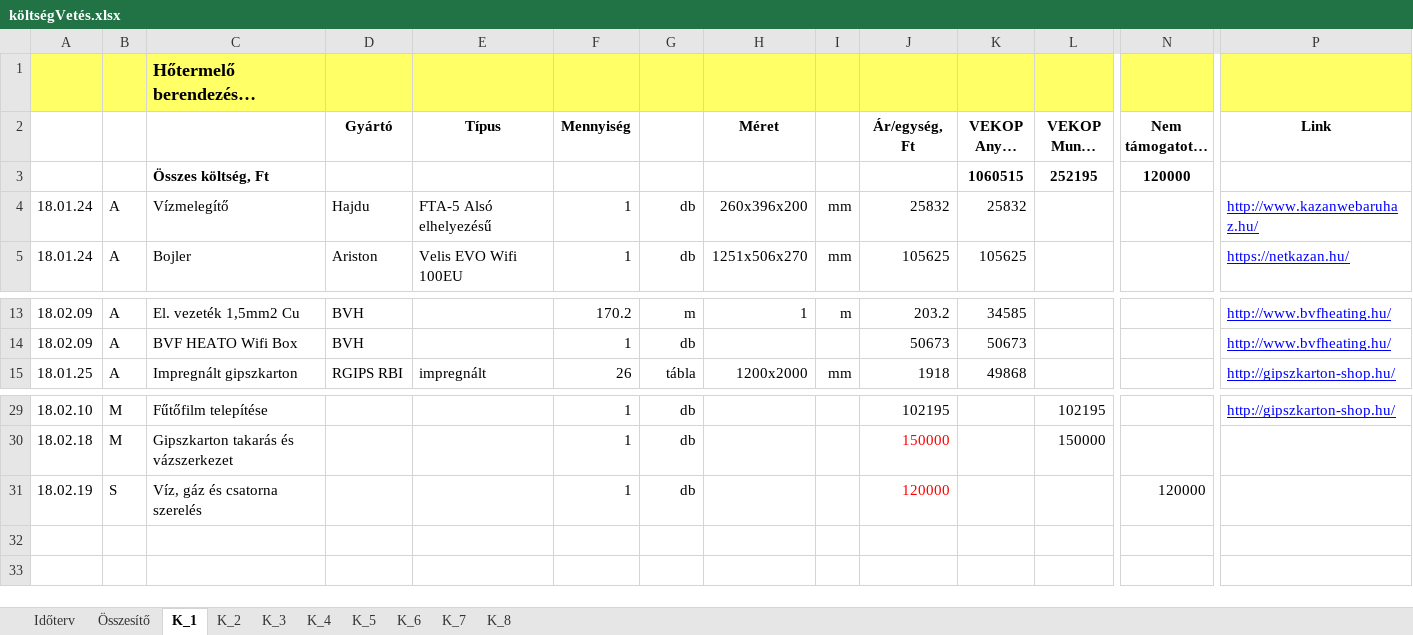
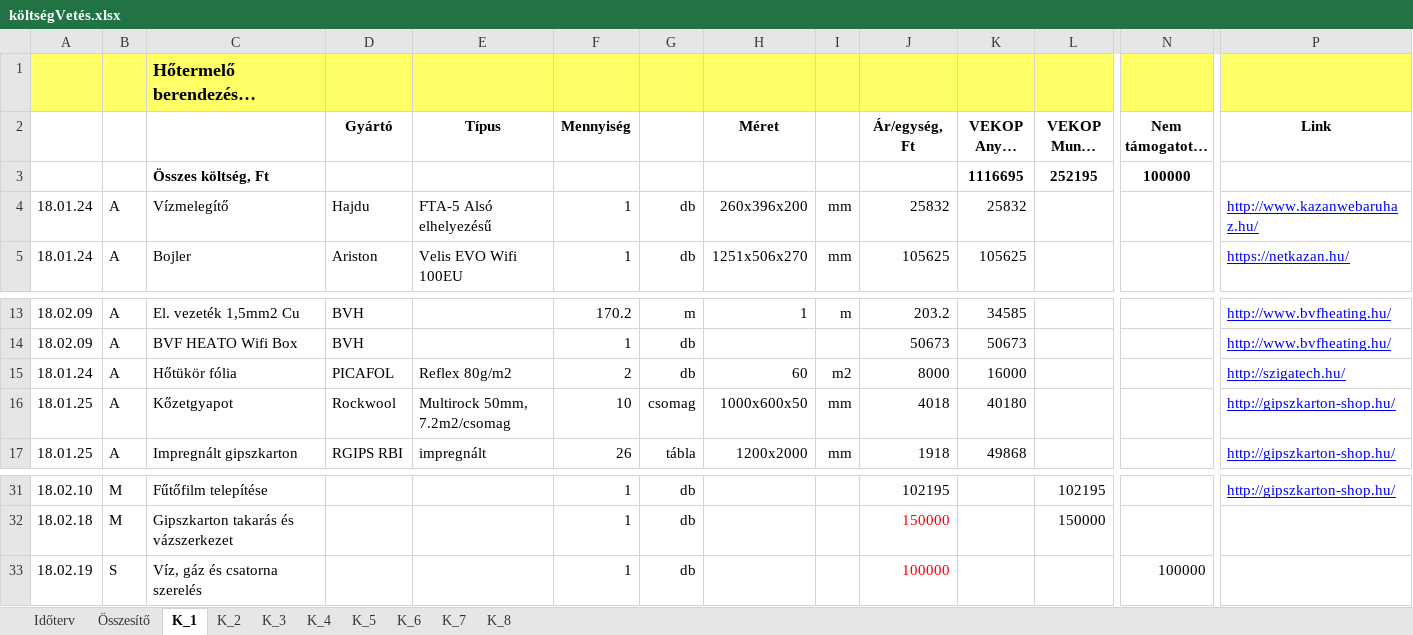
Before and after one commit to cserhalmi/VEKOP-project, an Excel workbook: Terv/költségVetés.xlsx, sheet K_1, drawn as a sheet; only a part is shown, gaps mark what is left out; long unchanged cells end in …; values as stored, in another font and other column widths than the file's, no borders; addresses are those after the commit; rows hold the shown columns only; the diff names each change by its address in the sheet, - before the commit and + after, or states it on an @@ line.

```diff
--- a/Terv/költségVetés.xlsx (sheet K_1)
+++ b/Terv/költségVetés.xlsx (sheet K_1)
-K3 (VEKOP Anyag költség, Ft): 1060515
+K3 (VEKOP Anyag költség, Ft): 1116695
-N3 (Nem támogatott, Ft): 120000
+N3 (Nem támogatott, Ft): 100000
+row 15: 18.01.24 | A | Hőtükör fólia | PICAFOL | Reflex 80g/m2 | 2 | db | 60 | m2 | 8000 | 16000 |  |  | http://szigatech.hu/
+row 16: 18.01.25 | A | Kőzetgyapot | Rockwool | Multirock 50mm, 7.2m2/csomag | 10 | csomag | 1000x600x50 | mm | 4018 | 40180 |  |  | http://gipszkarton-shop.hu/
-J33 (Ár/egység, Ft): 120000
+J33 (Ár/egység, Ft): 100000
-N33 (Nem támogatott, Ft): 120000
+N33 (Nem támogatott, Ft): 100000
```
Also changed, not shown: sheet K_4, sheet K_2, sheet Összesítő, sheet K_3, sheet K_5, formulas that keep their value, 7 other files.
